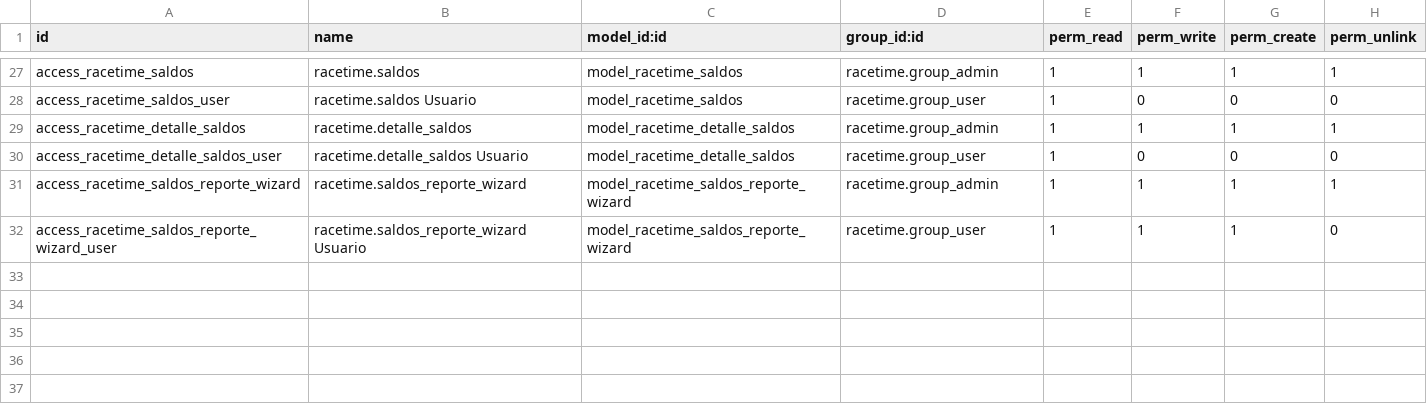
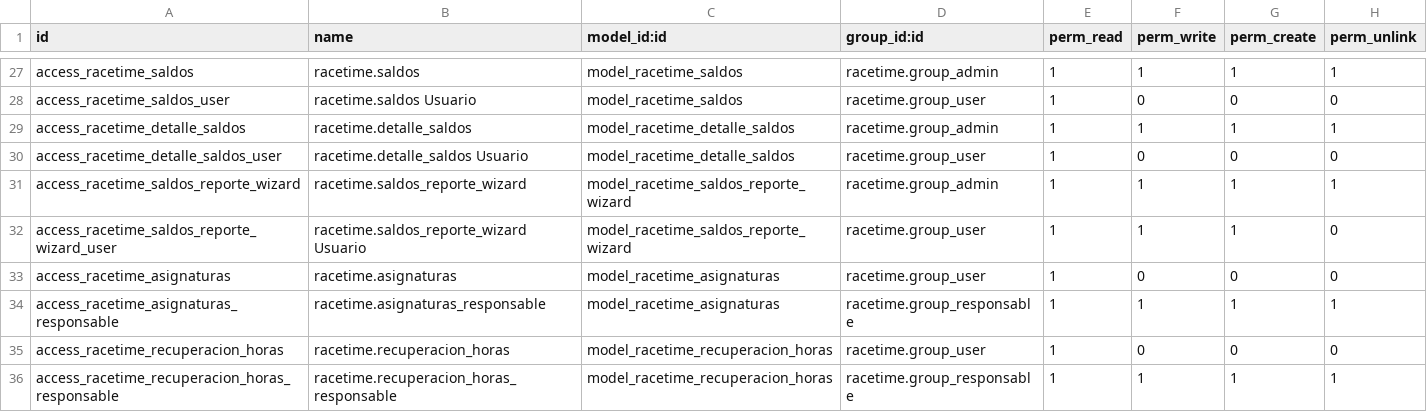
Before and after one commit to SOSTecnico/Odoo_PuceSD, a CSV file: custom_addons/Hr/racetime/security/ir.model.access.csv, drawn as a sheet; only a part is shown, gaps mark what is left out; the diff names each change by its address in the sheet, - before the commit and + after, or states it on an @@ line.

Commit message:
Agregado Modelo de Recuperacion de Horas, permisos, y vistas en Manifest

```diff
--- a/custom_addons/Hr/racetime/security/ir.model.access.csv
+++ b/custom_addons/Hr/racetime/security/ir.model.access.csv
+row 33: access_racetime_asignaturas | racetime.asignaturas | model_racetime_asignaturas | racetime.group_user | 1 | 0 | 0 | 0
+row 34: access_racetime_asignaturas_responsable | racetime.asignaturas_responsable | model_racetime_asignaturas | racetime.group_responsable | 1 | 1 | 1 | 1
+row 35: access_racetime_recuperacion_horas | racetime.recuperacion_horas | model_racetime_recuperacion_horas | racetime.group_user | 1 | 0 | 0 | 0
+row 36: access_racetime_recuperacion_horas_responsable | racetime.recuperacion_horas_responsable | model_racetime_recuperacion_horas | racetime.group_responsable | 1 | 1 | 1 | 1
```
Also changed, not shown: 2 other files.
